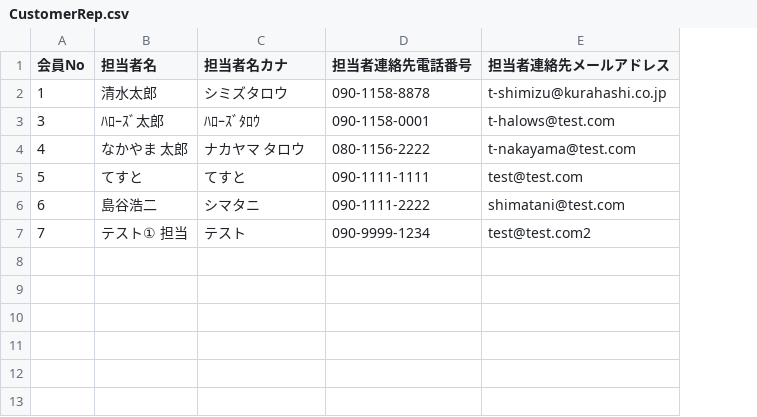
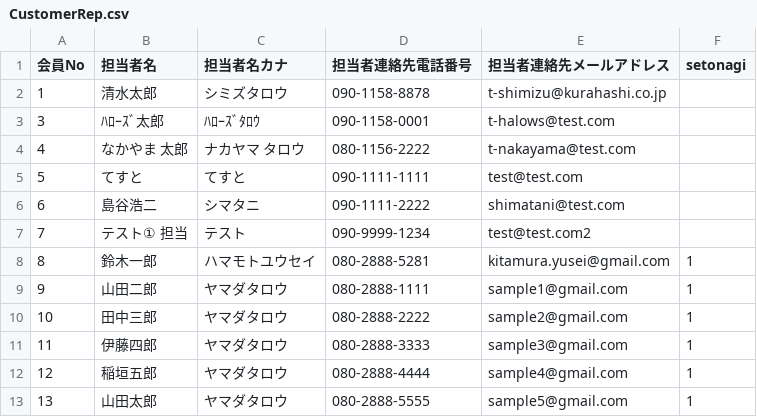
Before and after one commit to arcion-git/kurahashi, a CSV file: database/csv/CustomerRep.csv, drawn as a sheet; the diff names each change by its address in the sheet, - before the commit and + after, or states it on an @@ line.

```diff
--- a/database/csv/CustomerRep.csv
+++ b/database/csv/CustomerRep.csv
+column F (setonagi), empty
+row 8: 8 | 鈴木一郎 | ハマモトユウセイ | 080-2888-5281 | kitamura.yusei@gmail.com | 1
+row 9: 9 | 山田二郎 | ヤマダタロウ | 080-2888-1111 | sample1@gmail.com | 1
+row 10: 10 | 田中三郎 | ヤマダタロウ | 080-2888-2222 | sample2@gmail.com | 1
+row 11: 11 | 伊藤四郎 | ヤマダタロウ | 080-2888-3333 | sample3@gmail.com | 1
+row 12: 12 | 稲垣五郎 | ヤマダタロウ | 080-2888-4444 | sample4@gmail.com | 1
+row 13: 13 | 山田太郎 | ヤマダタロウ | 080-2888-5555 | sample5@gmail.com | 1
```
Also changed, not shown: database/csv/SetonagiItem.csv, 18 other files.
